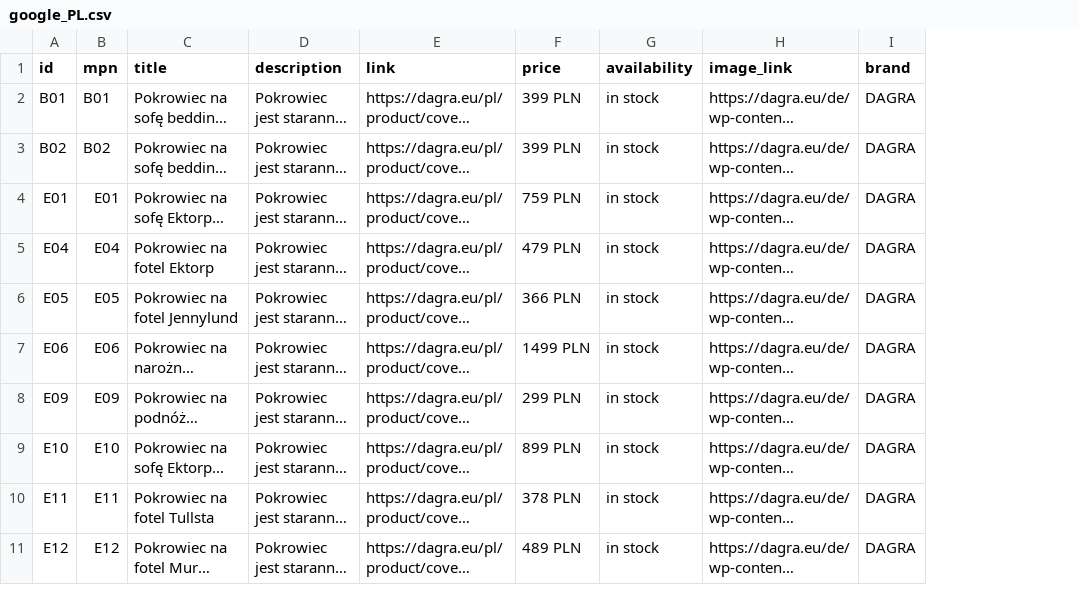
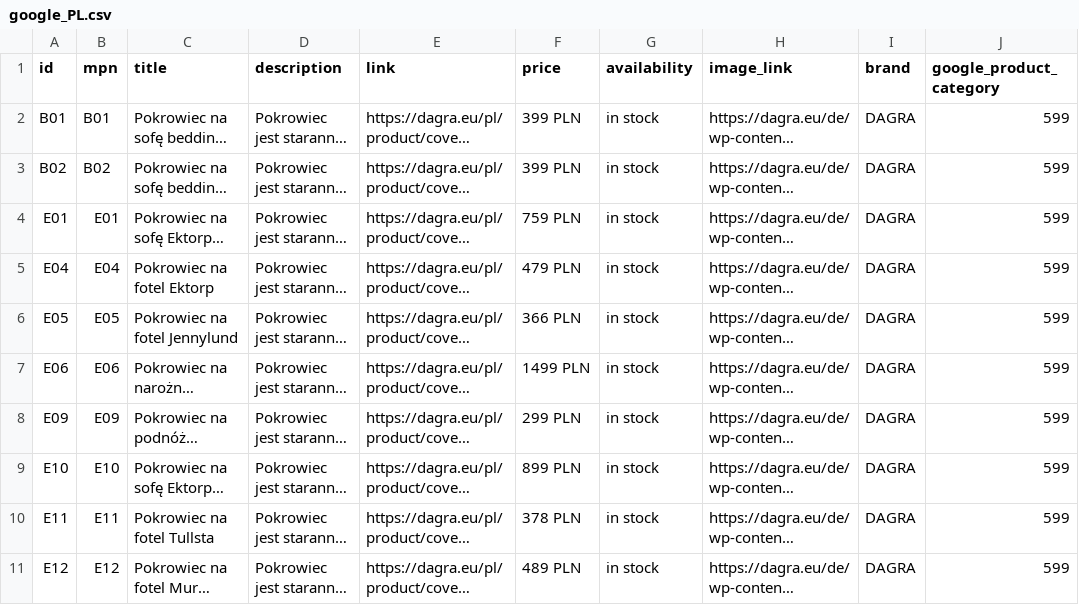
Before and after one commit to DAGRAEU/ProductFeed, a CSV file: google_PL.csv, drawn as a sheet; only a part is shown; long unchanged cells end in …; the diff covers the shown part only; the diff names each change by its address in the sheet, - before the commit and + after, or states it on an @@ line.

Commit message:
2023-09-29T14:25:46.434Z

```diff
--- a/google_PL.csv
+++ b/google_PL.csv
+column J (google_product_category), rows 2-11: all 599
```
Also changed, not shown: 1 added row, 1 removed row and 45 edited cells elsewhere in this file.
